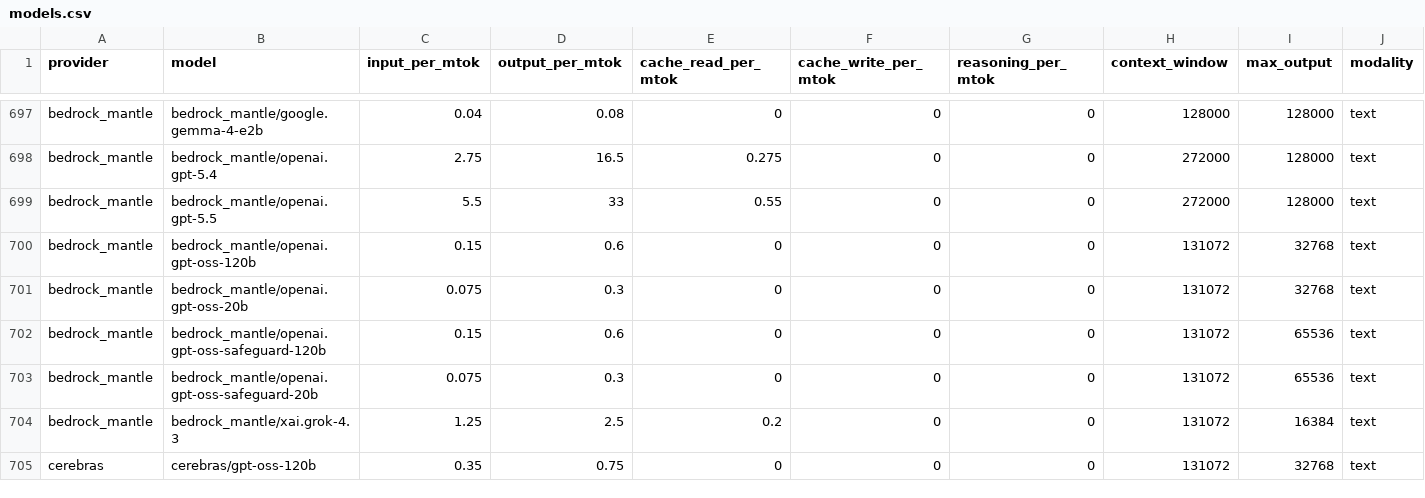
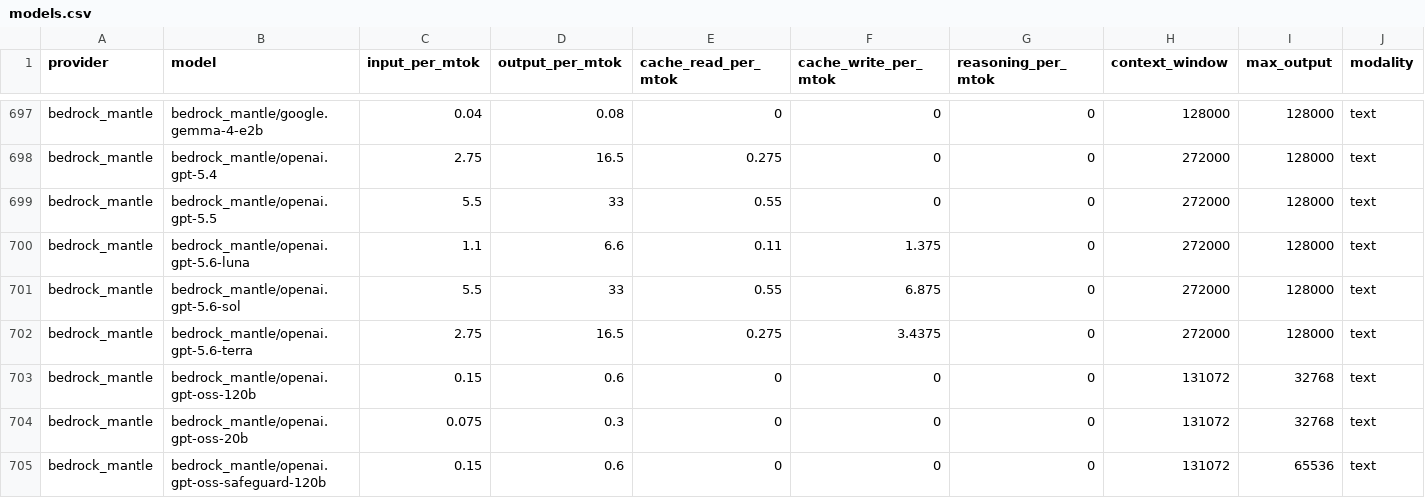
Before and after one commit to Kevinchamplin/mytokentracker-open-data, a CSV file: data/models.csv, drawn as a sheet; only a part is shown, gaps mark what is left out; the shorter side is filled out with more unchanged rows; rows hold the shown columns only; the diff names each change by its address in the sheet, - before the commit and + after, or states it on an @@ line.

Commit message:
data: daily refresh 2026-07-16

```diff
--- a/data/models.csv
+++ b/data/models.csv
+row 700: bedrock_mantle | bedrock_mantle/openai.gpt-5.6-luna | 1.1 | 6.6 | 0.11 | 1.375 | 0 | 272000 | 128000 | text
+row 701: bedrock_mantle | bedrock_mantle/openai.gpt-5.6-sol | 5.5 | 33 | 0.55 | 6.875 | 0 | 272000 | 128000 | text
+row 702: bedrock_mantle | bedrock_mantle/openai.gpt-5.6-terra | 2.75 | 16.5 | 0.275 | 3.4375 | 0 | 272000 | 128000 | text
```
Also changed, not shown: data/community.csv, data/cost-index.csv, 4 other files.
